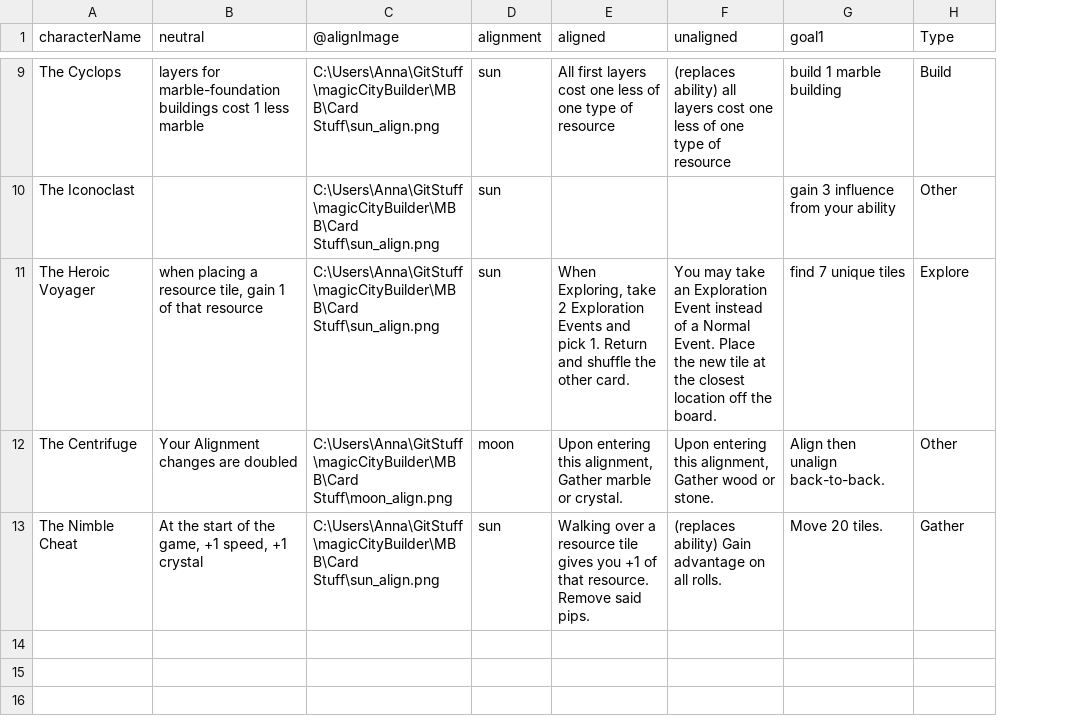
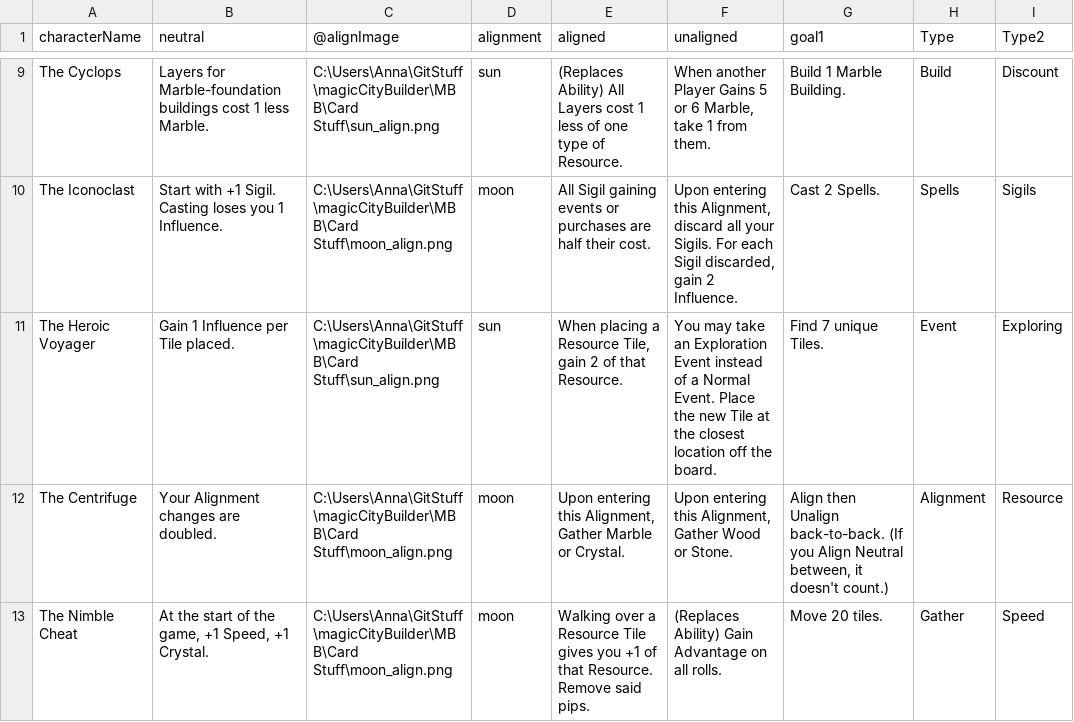
Before and after one commit to SnowyOchole/magicCityBuilder, a CSV file: MBB/Card Stuff/characters.csv, drawn as a sheet; only a part is shown, gaps mark what is left out; the diff covers the shown part only; the diff names each change by its address in the sheet, - before the commit and + after, or states it on an @@ line.

Commit message:
char and building rework done

```diff
--- a/MBB/Card Stuff/characters.csv
+++ b/MBB/Card Stuff/characters.csv
+column I (Type2), rows 9-13: Discount | Sigils | Exploring | Resource | Speed
-B9 (neutral): layers for marble-foundation buildings cost 1 less marble
+B9 (neutral): Layers for Marble-foundation buildings cost 1 less Marble.
-E9 (aligned): All first layers cost one less of one type of resource
+E9 (aligned): (Replaces Ability) All Layers cost 1 less of one type of Resource.
-F9 (unaligned): (replaces ability) all layers cost one less of one type of resource
+F9 (unaligned): When another Player Gains 5 or 6 Marble, take 1 from them.
-G9 (goal1): build 1 marble building
+G9 (goal1): Build 1 Marble Building.
-B10 (neutral): (empty)
+B10 (neutral): Start with +1 Sigil. Casting loses you 1 Influence.
-C10 (@alignImage): C:\Users\Anna\GitStuff\magicCityBuilder\MBB\Card Stuff\sun_align.png
+C10 (@alignImage): C:\Users\Anna\GitStuff\magicCityBuilder\MBB\Card Stuff\moon_align.png
-D10 (alignment): sun
+D10 (alignment): moon
-E10 (aligned): (empty)
+E10 (aligned): All Sigil gaining events or purchases are half their cost.
-F10 (unaligned): (empty)
+F10 (unaligned): Upon entering this Alignment, discard all your Sigils. For each Sigil discarded, gain 2 Influence.
-G10 (goal1): gain 3 influence from your ability
+G10 (goal1): Cast 2 Spells.
-H10 (Type): Other
+H10 (Type): Spells
-B11 (neutral): when placing a resource tile, gain 1 of that resource
+B11 (neutral): Gain 1 Influence per Tile placed.
-E11 (aligned): When Exploring, take 2 Exploration Events and pick 1. Return and shuffle the other card.
+E11 (aligned): When placing a Resource Tile, gain 2 of that Resource.
-F11 (unaligned): …the new tile at the…
+F11 (unaligned): …the new Tile at the…
-G11 (goal1): find 7 unique tiles
+G11 (goal1): Find 7 unique Tiles.
-H11 (Type): Explore
+H11 (Type): Event
-B12 (neutral): Your Alignment changes are doubled
+B12 (neutral): Your Alignment changes are doubled.
-E12 (aligned): …entering this alignment, Gather marble or crystal.
+E12 (aligned): …entering this Alignment, Gather Marble or Crystal.
-F12 (unaligned): …entering this alignment, Gather wood or stone.
+F12 (unaligned): …entering this Alignment, Gather Wood or Stone.
-G12 (goal1): Align then unalign back-to-back.
+G12 (goal1): Align then Unalign back-to-back. (If you Align Neutral between, it doesn't count.)
-H12 (Type): Other
+H12 (Type): Alignment
-B13 (neutral): …game, +1 speed, +1 crystal
+B13 (neutral): …game, +1 Speed, +1 Crystal.
-C13 (@alignImage): C:\Users\Anna\GitStuff\magicCityBuilder\MBB\Card Stuff\sun_align.png
+C13 (@alignImage): C:\Users\Anna\GitStuff\magicCityBuilder\MBB\Card Stuff\moon_align.png
-D13 (alignment): sun
+D13 (alignment): moon
-E13 (aligned): …over a resource tile gives you +1 of that resource. Remove said…
+E13 (aligned): …over a Resource Tile gives you +1 of that Resource. Remove said…
-F13 (unaligned): (replaces ability) Gain advantage on all…
+F13 (unaligned): (Replaces Ability) Gain Advantage on all…
```
Also changed, not shown: 33 edited cells elsewhere in this file, MBB/Card Stuff/buildings.csv, MBB/Card Stuff/coolBuildings.csv, 56 other files.
